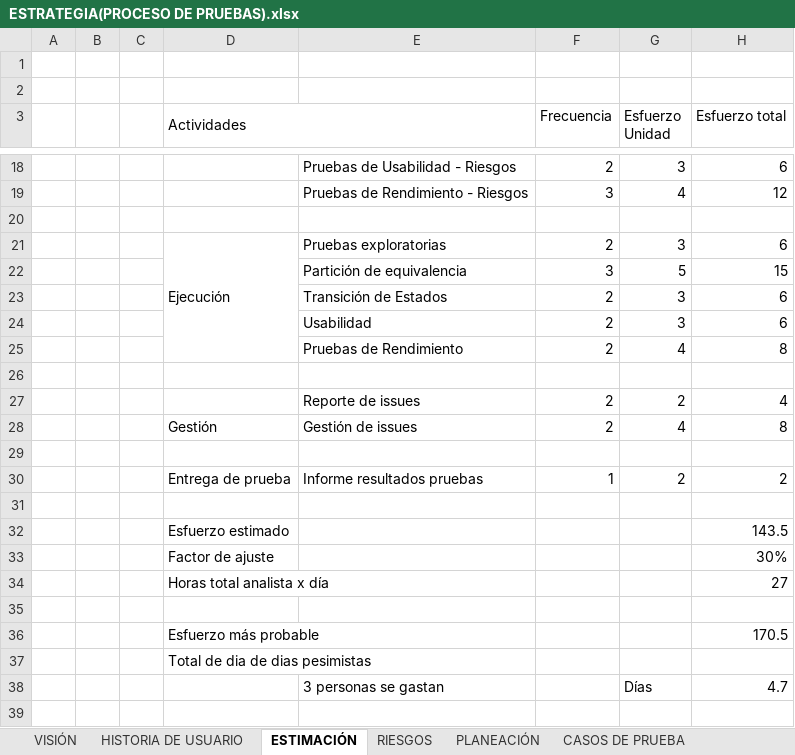
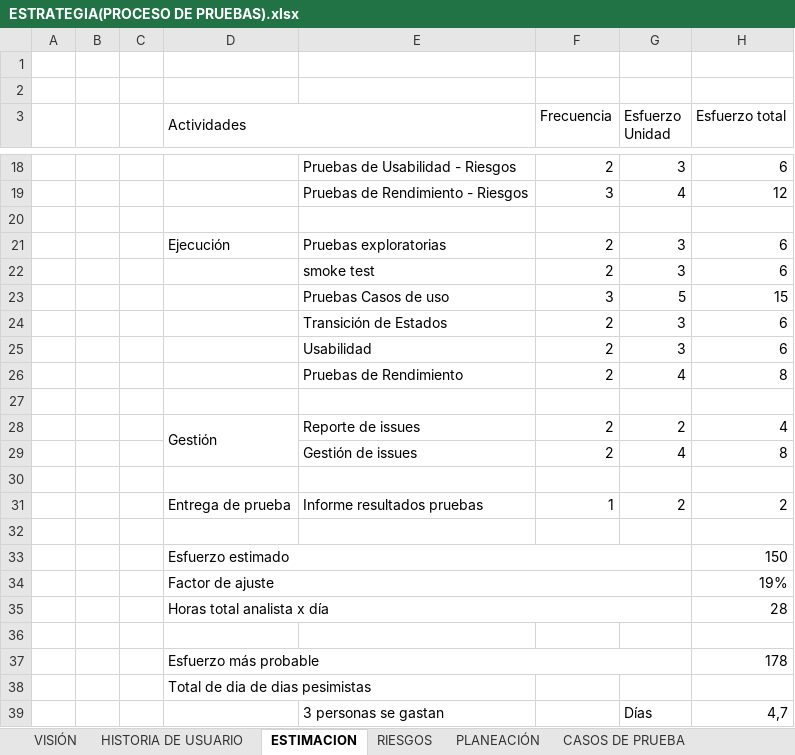
Before and after one commit to DanielFSS0000/MetdologicoCH, an Excel workbook: ESTRATEGIA(PROCESO DE PRUEBAS).xlsx, sheet ESTIMACION, drawn as a sheet; only a part is shown, gaps mark what is left out; values as stored, in another font and other column widths than the file's, no cell formats; removed rows and columns are numbered as before the commit, all else as after; the diff covers the shown part only; the diff names each change by its address in the sheet, - before the commit and + after, or states it on an @@ line.

Commit message:
ajustes a documento -alcance-ajustes de prueba

```diff
--- a/ESTRATEGIA(PROCESO DE PRUEBAS).xlsx (sheet ESTIMACION)
+++ b/ESTRATEGIA(PROCESO DE PRUEBAS).xlsx (sheet ESTIMACION)
-sheet tab: ESTIMACIÓN
+sheet tab: ESTIMACION
-D21:D25 merged
+row 22:  |  |  |  | smoke test | 2 | 3 | 6
-E23: Partición de equivalencia
+E23: Pruebas Casos de uso
-D28 (Actividades): (empty)
+D28 (Actividades): Gestión
+D28:D29 merged
-D29 (Actividades): Gestión
+D29 (Actividades): (empty)
+D33:G33 merged
-H33 (Esfuerzo total): 143.5
+H33 (Esfuerzo total): 150
+D34:G34 merged
-H34 (Esfuerzo total): 30%
+H34 (Esfuerzo total): 19%
+D35:G35 merged
-H35 (Esfuerzo total): 27
+H35 (Esfuerzo total): 28
+D37:G37 merged
-H37 (Esfuerzo total): 170.5
+H37 (Esfuerzo total): 178
-H39 (Esfuerzo total): 4.7
+H39 (Esfuerzo total): 4,7
```
Also changed, not shown: 7 edited cells elsewhere in this sheet, sheet RIESGOS, sheet GESTIÓN RIESGOS, other sheet tabs, cell formats, formulas that keep their value, 1 other file.
